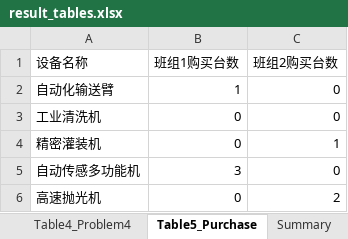
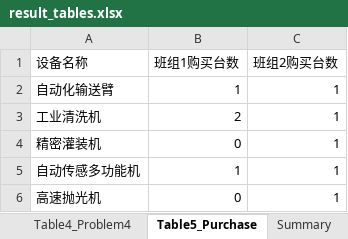
Before and after one commit to ting-j-s/mcm_b_scheduler, an Excel workbook: outputs/result_tables.xlsx, sheet Table5_Purchase, drawn as a sheet; values as stored, in another font and other column widths than the file's, no borders; the diff names each change by its address in the sheet, - before the commit and + after, or states it on an @@ line.

Commit message:
Generate final paper draft and result tables

```diff
--- a/outputs/result_tables.xlsx (sheet Table5_Purchase)
+++ b/outputs/result_tables.xlsx (sheet Table5_Purchase)
-C2:C3 (班组2购买台数): 0
+C2:C3 (班组2购买台数): 1
-B3 (班组1购买台数): 0
+B3 (班组1购买台数): 2
-B5 (班组1购买台数): 3
+B5 (班组1购买台数): 1
-C5 (班组2购买台数): 0
+C5 (班组2购买台数): 1
-C6 (班组2购买台数): 2
+C6 (班组2购买台数): 1
```
Also changed, not shown: sheet Table3_Problem3, sheet Table4_Problem4, sheet Table2_Problem2, sheet Summary, 3 other files.
